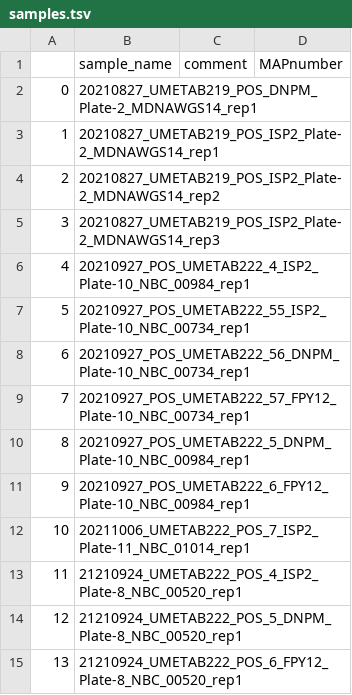
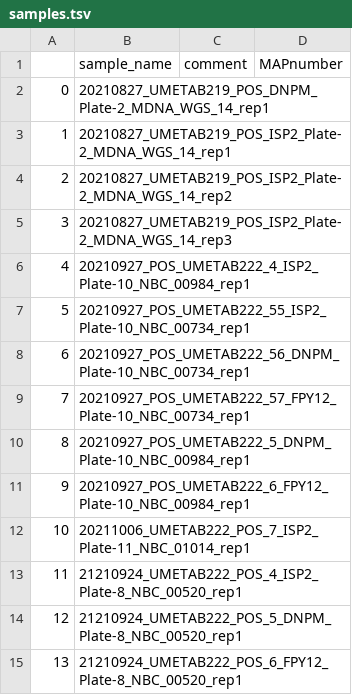
Before and after one commit to NBChub/snakemake-UmetaFlow, a TSV file: config/samples.tsv, drawn as a sheet.

Commit message:
metadata table

```diff
--- a/config/samples.tsv
+++ b/config/samples.tsv
@@ -1,6 +1,6 @@
 	sample_name	comment	MAPnumber
-0	20210827_UMETAB219_POS_DNPM_Plate-2_MDNAWGS14_rep1	 	
-1	20210827_UMETAB219_POS_ISP2_Plate-2_MDNAWGS14_rep1	 	
-2	20210827_UMETAB219_POS_ISP2_Plate-2_MDNAWGS14_rep2	 	
-3	20210827_UMETAB219_POS_ISP2_Plate-2_MDNAWGS14_rep3	 	
+0	20210827_UMETAB219_POS_DNPM_Plate-2_MDNA_WGS_14_rep1	 	
+1	20210827_UMETAB219_POS_ISP2_Plate-2_MDNA_WGS_14_rep1	 	
+2	20210827_UMETAB219_POS_ISP2_Plate-2_MDNA_WGS_14_rep2	 	
+3	20210827_UMETAB219_POS_ISP2_Plate-2_MDNA_WGS_14_rep3	 	
 4	20210927_POS_UMETAB222_4_ISP2_Plate-10_NBC_00984_rep1	 	
```
Also changed, not shown: 3 other files.
